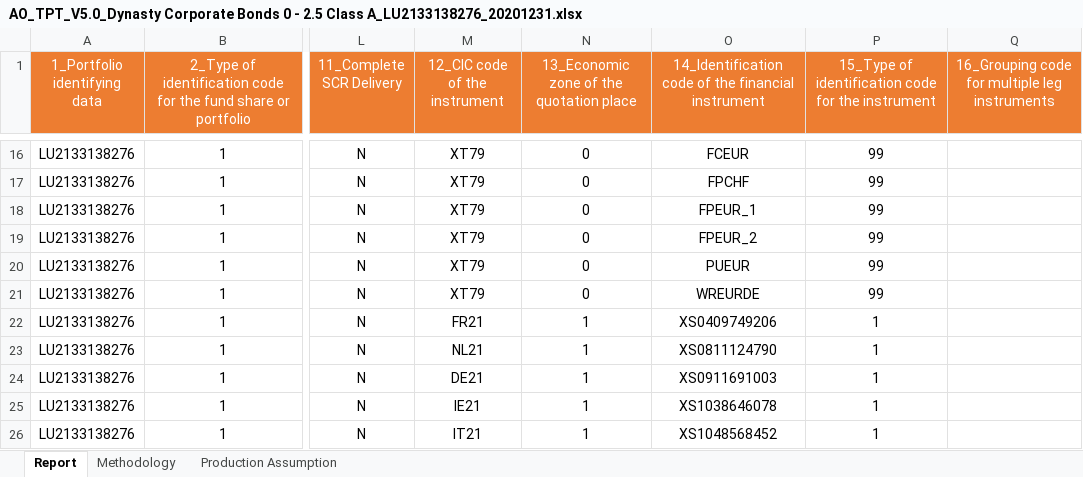
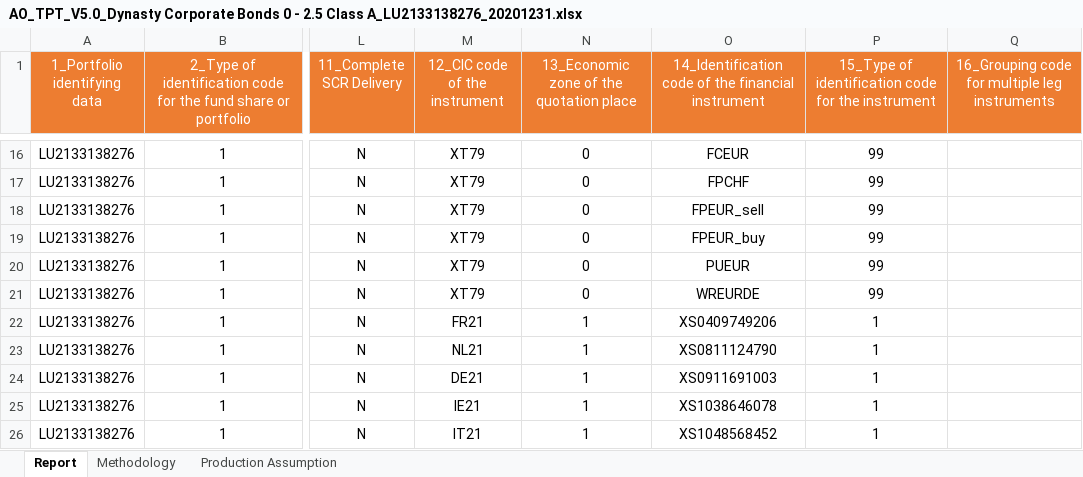
Before and after one commit to hudurand/TPT_generator, an Excel workbook: data/reference_reports/AO_TPT_V5.0_Dynasty Corporate Bonds 0 - 2.5 Class A_LU2133138276_20201231.xlsx, sheet Report, drawn as a sheet; only a part is shown, gaps mark what is left out; values as stored, in another font and other column widths than the file's, no borders; the diff names each change by its address in the sheet, - before the commit and + after, or states it on an @@ line.

```diff
--- a/data/reference_reports/AO_TPT_V5.0_Dynasty Corporate Bonds 0 - 2.5 Class A_LU2133138276_20201231.xlsx (sheet Report)
+++ b/data/reference_reports/AO_TPT_V5.0_Dynasty Corporate Bonds 0 - 2.5 Class A_LU2133138276_20201231.xlsx (sheet Report)
-O18: FPEUR_1
+O18: FPEUR_sell
-O19: FPEUR_2
+O19: FPEUR_buy
```
Also changed, not shown: 12 other files.
